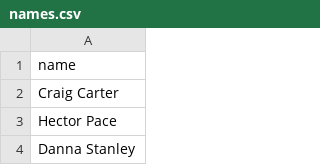
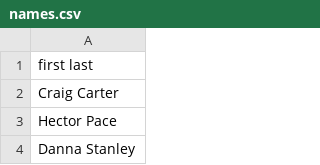
Before and after one commit to JirkaVrbka/Rust-StockTradingSimulator, a CSV file: utils/datasets/names.csv, drawn as a sheet; only a part is shown.

Commit message:
generating each name randomly

```diff
--- a/utils/datasets/names.csv
+++ b/utils/datasets/names.csv
@@ -1,2 +1,2 @@
-name
+first last
 Craig Carter
```
Also changed, not shown: 4 other files.
